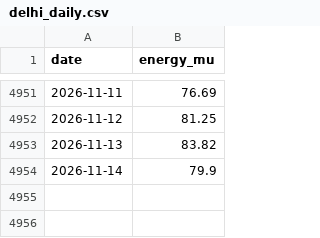
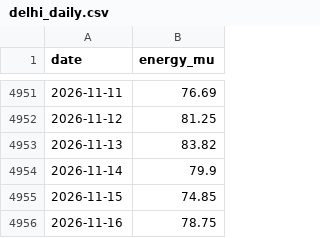
Before and after one commit to anshajshukla/Load-Forecasting, a CSV file: data/posoco/delhi_daily.csv, drawn as a sheet; only a part is shown, gaps mark what is left out; the diff names each change by its address in the sheet, - before the commit and + after, or states it on an @@ line.

```diff
--- a/data/posoco/delhi_daily.csv
+++ b/data/posoco/delhi_daily.csv
+row 4955: 2026-11-15 | 74.85
+row 4956: 2026-11-16 | 78.75
```
Also changed, not shown: reports/live/forecasts.csv, 1 other file.
